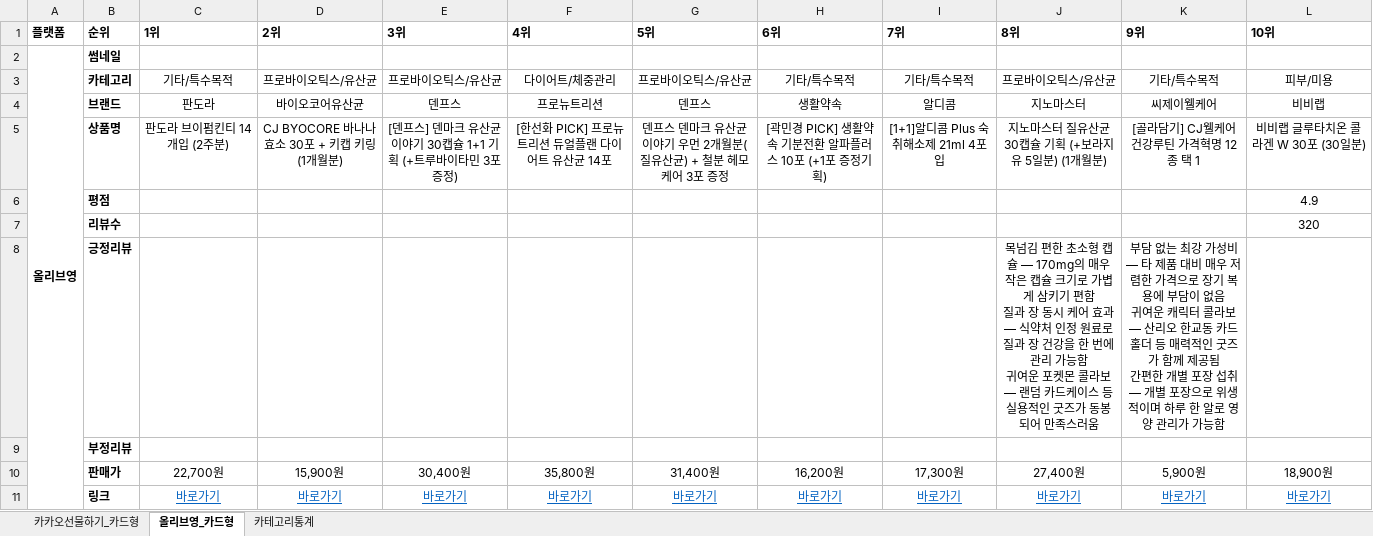
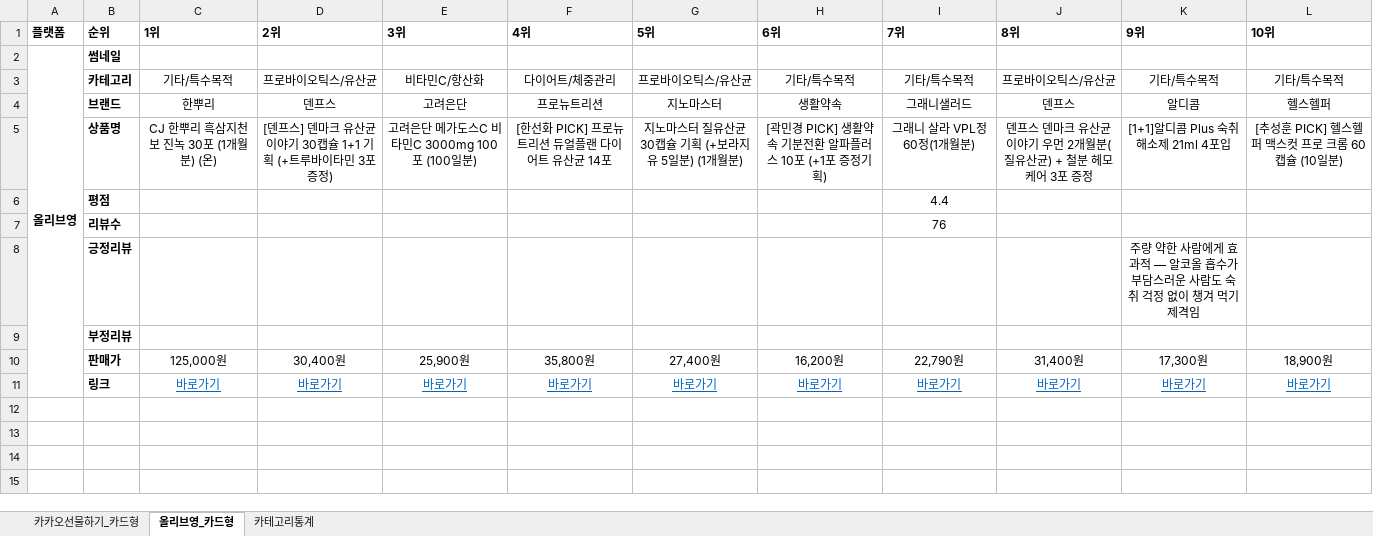
Before and after one commit to primexx98-sudo/online-mall-ranking, an Excel workbook: data/daily/2026-10/2026-10-30.xlsx, sheet 올리브영_카드형, drawn as a sheet; values as stored, in another font and other column widths than the file's, no borders; charts and pictures not drawn; ↵ is a line break in a cell; the diff names each change by its address in the sheet, - before the commit and + after, or states it on an @@ line.

```diff
--- a/data/daily/2026-10/2026-10-30.xlsx (sheet 올리브영_카드형)
+++ b/data/daily/2026-10/2026-10-30.xlsx (sheet 올리브영_카드형)
-E3 (3위): 프로바이오틱스/유산균
+E3 (3위): 비타민C/항산화
-L3 (10위): 피부/미용
+L3 (10위): 기타/특수목적
-C4 (1위): 판도라
+C4 (1위): 한뿌리
-D4 (2위): 바이오코어유산균
+D4 (2위): 덴프스
-E4 (3위): 덴프스
+E4 (3위): 고려은단
-G4 (5위): 덴프스
+G4 (5위): 지노마스터
-I4 (7위): 알디콤
+I4 (7위): 그래니샐러드
-J4 (8위): 지노마스터
+J4 (8위): 덴프스
-K4 (9위): 씨제이웰케어
+K4 (9위): 알디콤
-L4 (10위): 비비랩
+L4 (10위): 헬스헬퍼
-C5 (1위): 판도라 브이펌킨티 14개입 (2주분)
+C5 (1위): CJ 한뿌리 흑삼지천보 진녹 30포 (1개월분) (온)
-D5 (2위): CJ BYOCORE 바나나효소 30포 + 키캡 키링 (1개월분)
+D5 (2위): [덴프스] 덴마크 유산균이야기 30캡슐 1+1 기획 (+트루바이타민 3포 증정)
-E5 (3위): [덴프스] 덴마크 유산균이야기 30캡슐 1+1 기획 (+트루바이타민 3포 증정)
+E5 (3위): 고려은단 메가도스C 비타민C 3000mg 100포 (100일분)
-G5 (5위): 덴프스 덴마크 유산균이야기 우먼 2개월분(질유산균) + 철분 헤모케어 3포 증정
+G5 (5위): 지노마스터 질유산균 30캡슐 기획 (+보라지유 5일분) (1개월분)
-I5 (7위): [1+1]알디콤 Plus 숙취해소제 21ml 4포입
+I5 (7위): 그래니 살라 VPL정 60정(1개월분)
-J5 (8위): 지노마스터 질유산균 30캡슐 기획 (+보라지유 5일분) (1개월분)
+J5 (8위): 덴프스 덴마크 유산균이야기 우먼 2개월분(질유산균) + 철분 헤모케어 3포 증정
-K5 (9위): [골라담기] CJ웰케어 건강루틴 가격혁명 12종 택 1
+K5 (9위): [1+1]알디콤 Plus 숙취해소제 21ml 4포입
-L5 (10위): 비비랩 글루타치온 콜라겐 W 30포 (30일분)
+L5 (10위): [추성훈 PICK] 헬스헬퍼 맥스컷 프로 크롬 60캡슐 (10일분)
-I6 (7위): (empty)
+I6 (7위): 4.4
-L6 (10위): 4.9
+L6 (10위): (empty)
-I7 (7위): (empty)
+I7 (7위): 76
-L7 (10위): 320
+L7 (10위): (empty)
-J8 (8위): 목넘김 편한 초소형 캡슐 — 170mg의 매우 작은 캡슐 크기로 가볍게 삼키기 편함 ↵ 질과 장 동시 케어 효과 — 식약처 인정 원료로 질과 장 건강을 한 번에 관리 가능함 ↵ 귀여운 포켓몬 콜라보 — 랜덤 카드케이스 등 실용적인 굿즈가 동봉되어 만족스러움
+J8 (8위): (empty)
-K8 (9위): 부담 없는 최강 가성비 — 타 제품 대비 매우 저렴한 가격으로 장기 복용에 부담이 없음 ↵ 귀여운 캐릭터 콜라보 — 산리오 한교동 카드홀더 등 매력적인 굿즈가 함께 제공됨 ↵ 간편한 개별 포장 섭취 — 개별 포장으로 위생적이며 하루 한 알로 영양 관리가 가능함
+K8 (9위): 주량 약한 사람에게 효과적 — 알코올 흡수가 부담스러운 사람도 숙취 걱정 없이 챙겨 먹기 제격임
-C10 (1위): 22,700원
+C10 (1위): 125,000원
-D10 (2위): 15,900원
+D10 (2위): 30,400원
-E10 (3위): 30,400원
+E10 (3위): 25,900원
-G10 (5위): 31,400원
+G10 (5위): 27,400원
-I10 (7위): 17,300원
+I10 (7위): 22,790원
-J10 (8위): 27,400원
+J10 (8위): 31,400원
-K10 (9위): 5,900원
+K10 (9위): 17,300원
```
Also changed, not shown: sheet 카카오선물하기_카드형, sheet 카테고리통계, charts or pictures.
